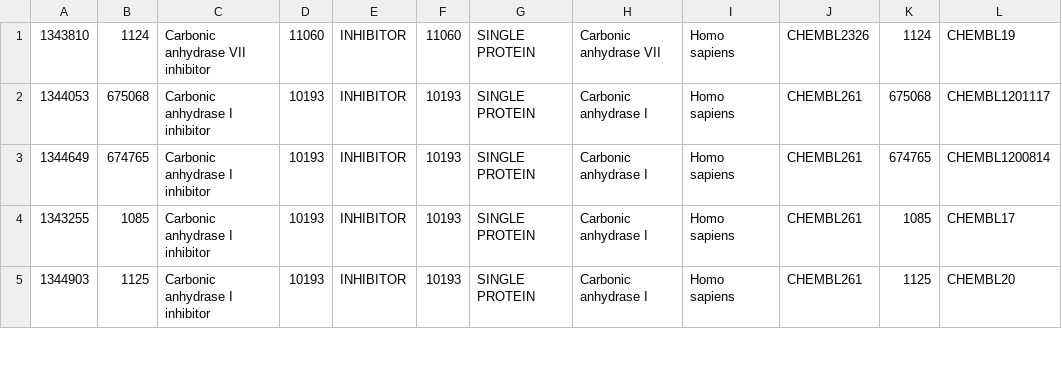
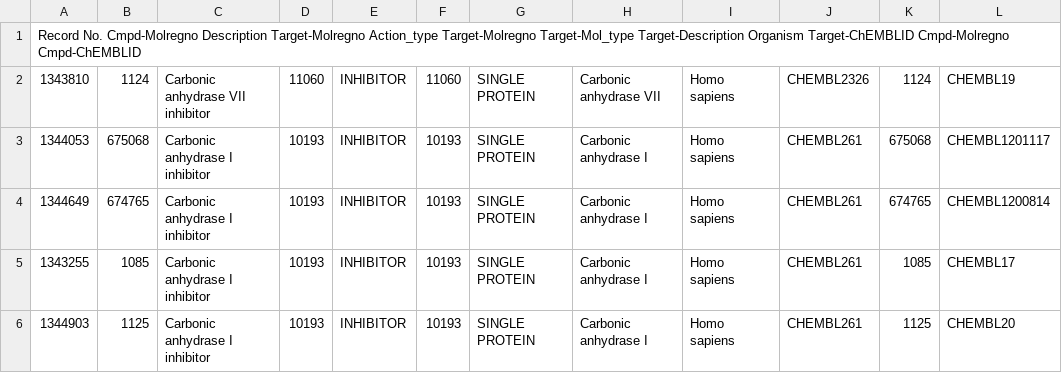
Before and after one commit to krishbharat96/SPOKE_Integration, a TSV file: ChEMBL-Addition/tars-org-prot-copy.tsv, drawn as a sheet; only a part is shown; the diff names each change by its address in the sheet, - before the commit and + after, or states it on an @@ line.

Commit message:
Update tars-org-prot-copy.tsv

```diff
--- a/ChEMBL-Addition/tars-org-prot-copy.tsv
+++ b/ChEMBL-Addition/tars-org-prot-copy.tsv
+row 1: Record No. Cmpd-Molregno Description Target-Molregno Action_type Target-Molregno Target-Mol_type Target-Description Organism Target-ChEMBLID Cmpd-Molregno Cmpd-ChEMBLID
```
